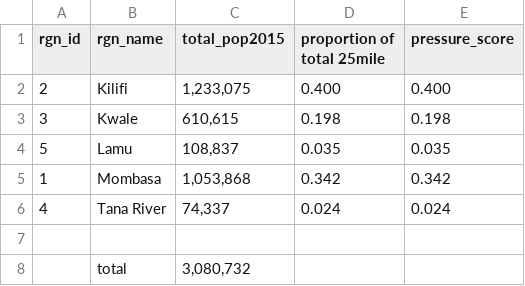
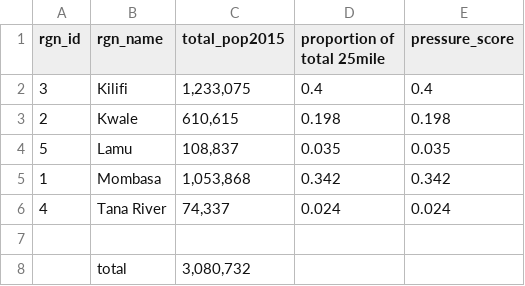
Before and after one commit to OHI-Science/ken, a CSV file: prep/pressures/Demand for fish_25miles/Extracted_regional_value _csv/ohi_ken tot human pop_25_miles_ 2015.csv, drawn as a sheet.

Commit message:
correcting rgn_id for kilifi and kwale (Swapping values around) for 4 indicators.

```diff
--- a/prep/pressures/Demand for fish_25miles/Extracted_regional_value _csv/ohi_ken tot human pop_25_miles_ 2015.csv
+++ b/prep/pressures/Demand for fish_25miles/Extracted_regional_value _csv/ohi_ken tot human pop_25_miles_ 2015.csv
@@ -1,4 +1,4 @@
 rgn_id,rgn_name, total_pop2015 ,proportion of total 25mile,pressure_score
-2,Kilifi,"1,233,075",0.400,0.400
-3,Kwale,"610,615",0.198,0.198
+3,Kilifi,"1,233,075",0.4,0.4
+2,Kwale,"610,615",0.198,0.198
 5,Lamu,"108,837",0.035,0.035
```
Also changed, not shown: prep/pressures/Pressure-Intertidal habitat-5miles/Population/Extracted_regional_value _csv/2015_human_pop_count_at_5miles_buffer.csv, prep/resilience/Coastal protected areas/Extracted_regional_value _csv/Total_MPA_region.csv, 5 other files.
